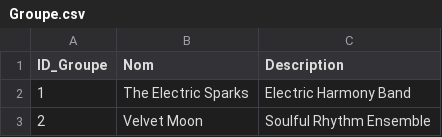
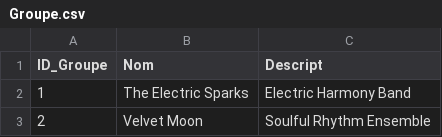
Before and after one commit to Schalvin/ProjetBD, a CSV file: data/Groupe.csv, drawn as a sheet; only a part is shown.

Commit message:
all database tables ready, data to complete them needs to be added

```diff
--- a/data/Groupe.csv
+++ b/data/Groupe.csv
@@ -1,2 +1,2 @@
-ID_Groupe,Nom,Description
+ID_Groupe,Nom,Descript
 1,The Electric Sparks,Electric Harmony Band
```
Also changed, not shown: 2 other files.
